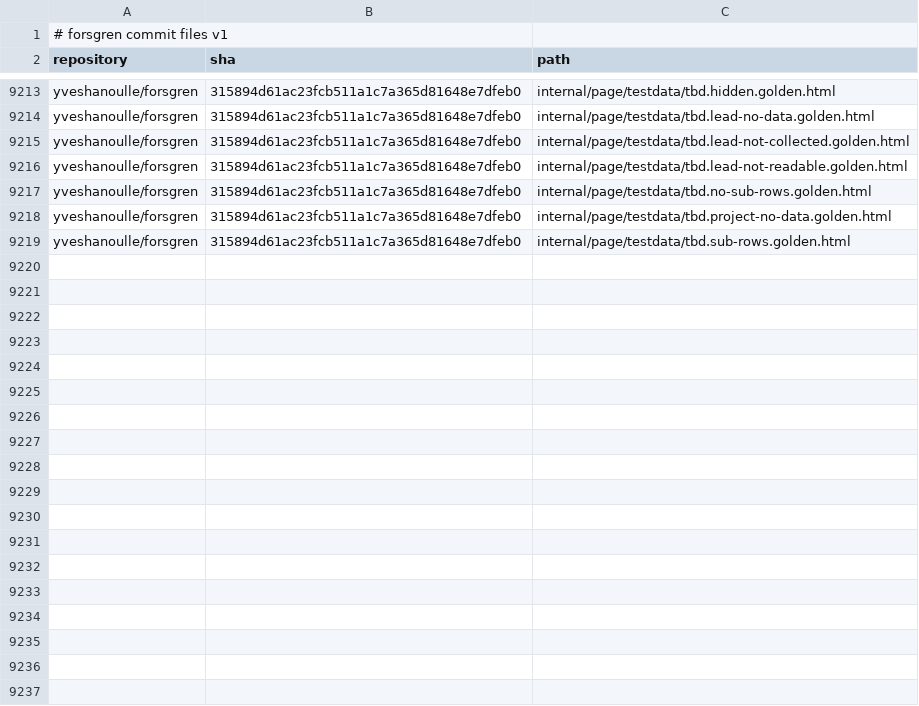
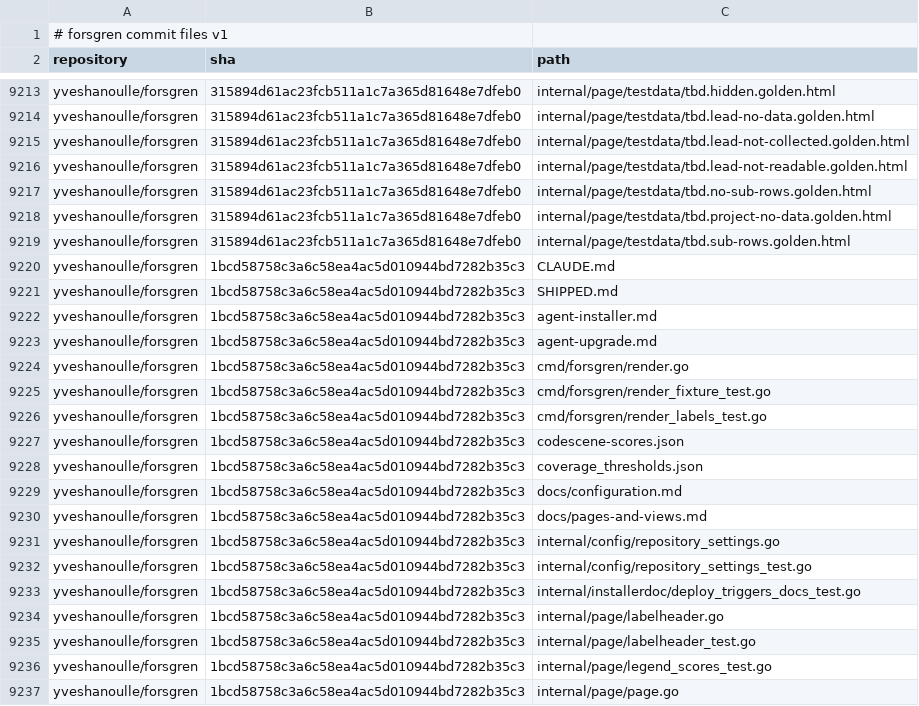
Before and after one commit to yveshanoulle/forsgren-metrics, a CSV file: data/commit_files.csv, drawn as a sheet; only a part is shown, gaps mark what is left out; the diff covers the shown part only; the diff names each change by its address in the sheet, - before the commit and + after, or states it on an @@ line.

```diff
--- a/data/commit_files.csv
+++ b/data/commit_files.csv
+row 9220: yveshanoulle/forsgren | 1bcd58758c3a6c58ea4ac5d010944bd7282b35c3 | CLAUDE.md
+row 9221: yveshanoulle/forsgren | 1bcd58758c3a6c58ea4ac5d010944bd7282b35c3 | SHIPPED.md
+row 9222: yveshanoulle/forsgren | 1bcd58758c3a6c58ea4ac5d010944bd7282b35c3 | agent-installer.md
+row 9223: yveshanoulle/forsgren | 1bcd58758c3a6c58ea4ac5d010944bd7282b35c3 | agent-upgrade.md
+row 9224: yveshanoulle/forsgren | 1bcd58758c3a6c58ea4ac5d010944bd7282b35c3 | cmd/forsgren/render.go
+row 9225: yveshanoulle/forsgren | 1bcd58758c3a6c58ea4ac5d010944bd7282b35c3 | cmd/forsgren/render_fixture_test.go
+row 9226: yveshanoulle/forsgren | 1bcd58758c3a6c58ea4ac5d010944bd7282b35c3 | cmd/forsgren/render_labels_test.go
+row 9227: yveshanoulle/forsgren | 1bcd58758c3a6c58ea4ac5d010944bd7282b35c3 | codescene-scores.json
+row 9228: yveshanoulle/forsgren | 1bcd58758c3a6c58ea4ac5d010944bd7282b35c3 | coverage_thresholds.json
+row 9229: yveshanoulle/forsgren | 1bcd58758c3a6c58ea4ac5d010944bd7282b35c3 | docs/configuration.md
+row 9230: yveshanoulle/forsgren | 1bcd58758c3a6c58ea4ac5d010944bd7282b35c3 | docs/pages-and-views.md
+row 9231: yveshanoulle/forsgren | 1bcd58758c3a6c58ea4ac5d010944bd7282b35c3 | internal/config/repository_settings.go
+row 9232: yveshanoulle/forsgren | 1bcd58758c3a6c58ea4ac5d010944bd7282b35c3 | internal/config/repository_settings_test.go
+row 9233: yveshanoulle/forsgren | 1bcd58758c3a6c58ea4ac5d010944bd7282b35c3 | internal/installerdoc/deploy_triggers_docs_test.go
+row 9234: yveshanoulle/forsgren | 1bcd58758c3a6c58ea4ac5d010944bd7282b35c3 | internal/page/labelheader.go
+row 9235: yveshanoulle/forsgren | 1bcd58758c3a6c58ea4ac5d010944bd7282b35c3 | internal/page/labelheader_test.go
+row 9236: yveshanoulle/forsgren | 1bcd58758c3a6c58ea4ac5d010944bd7282b35c3 | internal/page/legend_scores_test.go
+row 9237: yveshanoulle/forsgren | 1bcd58758c3a6c58ea4ac5d010944bd7282b35c3 | internal/page/page.go
```
Also changed, not shown: 22 added rows elsewhere in this file, data/commits.csv, data/deployments.csv, 7 other files.
